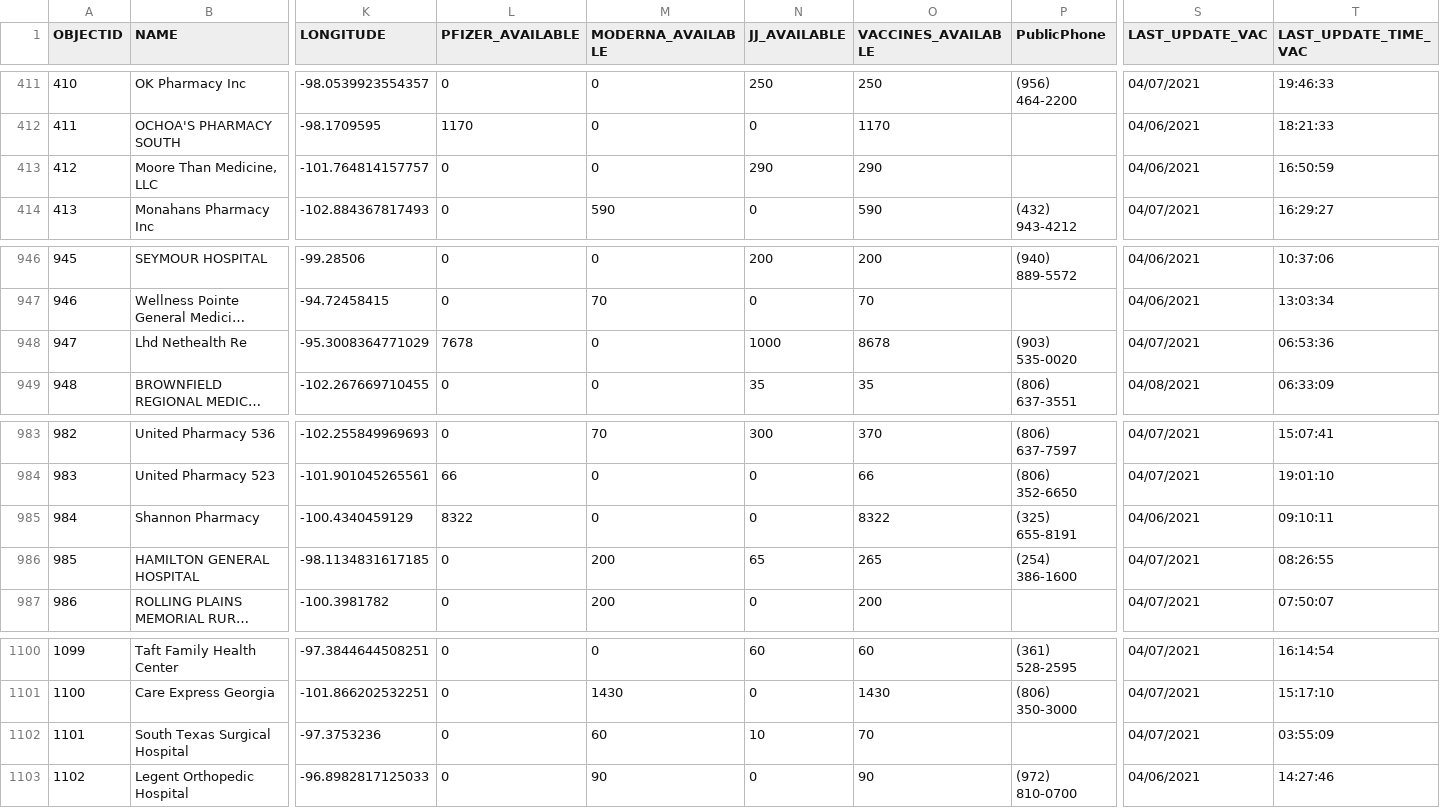
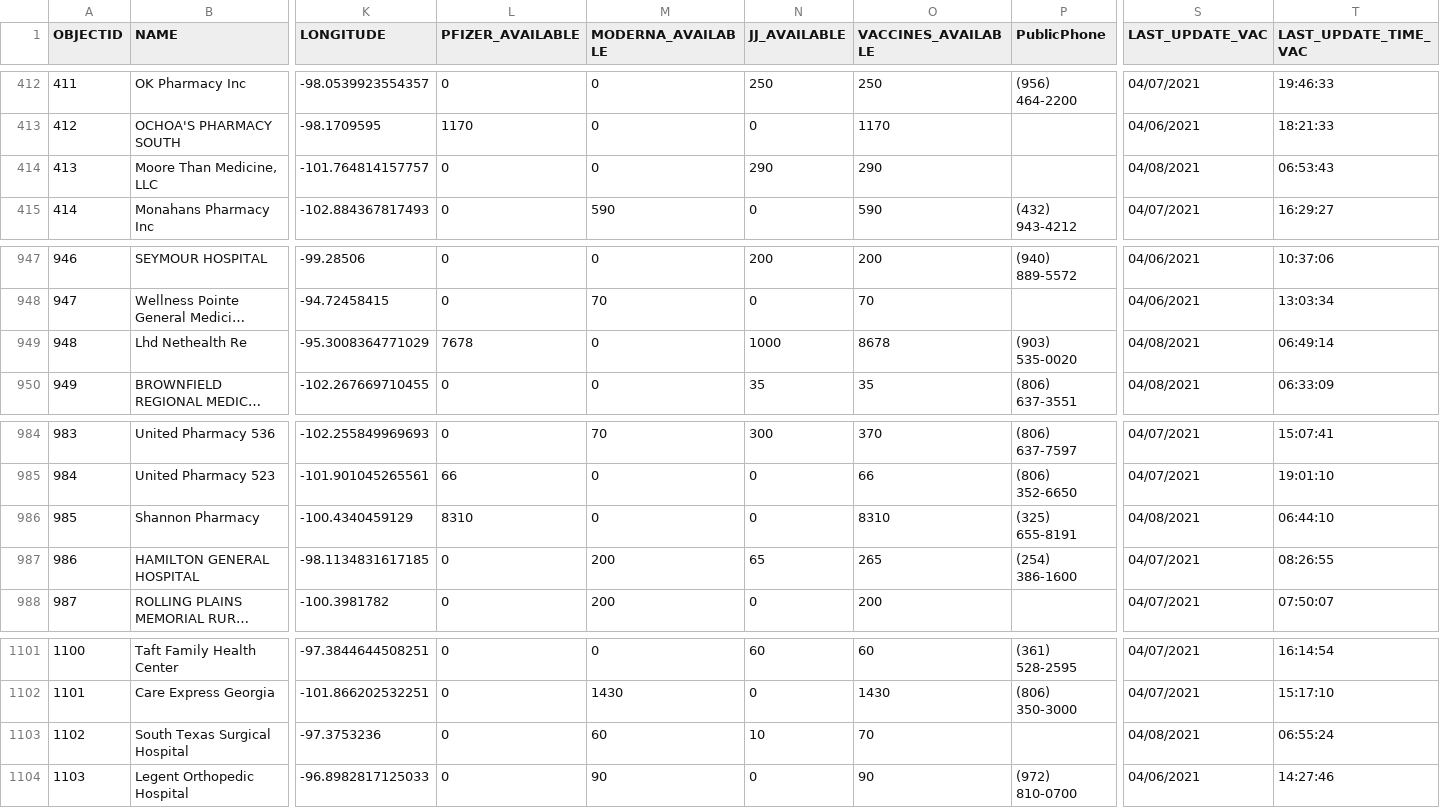
Before and after one commit to rdmurphy/tx-covid-vaccine-data, a CSV file: providers/latest.csv, drawn as a sheet; only a part is shown, gaps mark what is left out; long unchanged cells end in …; addresses are those after the commit; the diff covers the shown part only; the diff names each change by its address in the sheet, - before the commit and + after, or states it on an @@ line.

```diff
--- a/providers/latest.csv
+++ b/providers/latest.csv
@@ column A (OBJECTID) renumbered from row 3 down @@
-S414 (LAST_UPDATE_VAC): 04/06/2021
+S414 (LAST_UPDATE_VAC): 04/08/2021
-T414 (LAST_UPDATE_TIME_VAC): 16:50:59
+T414 (LAST_UPDATE_TIME_VAC): 06:53:43
-S949 (LAST_UPDATE_VAC): 04/07/2021
+S949 (LAST_UPDATE_VAC): 04/08/2021
-T949 (LAST_UPDATE_TIME_VAC): 06:53:36
+T949 (LAST_UPDATE_TIME_VAC): 06:49:14
-L986 (PFIZER_AVAILABLE): 8322
+L986 (PFIZER_AVAILABLE): 8310
-O986 (VACCINES_AVAILABLE): 8322
+O986 (VACCINES_AVAILABLE): 8310
-S986 (LAST_UPDATE_VAC): 04/06/2021
+S986 (LAST_UPDATE_VAC): 04/08/2021
-T986 (LAST_UPDATE_TIME_VAC): 09:10:11
+T986 (LAST_UPDATE_TIME_VAC): 06:44:10
-S1103 (LAST_UPDATE_VAC): 04/07/2021
+S1103 (LAST_UPDATE_VAC): 04/08/2021
-T1103 (LAST_UPDATE_TIME_VAC): 03:55:09
+T1103 (LAST_UPDATE_TIME_VAC): 06:55:24
```
Also changed, not shown: 1 added row and 16 edited cells elsewhere in this file, 1 other file.
